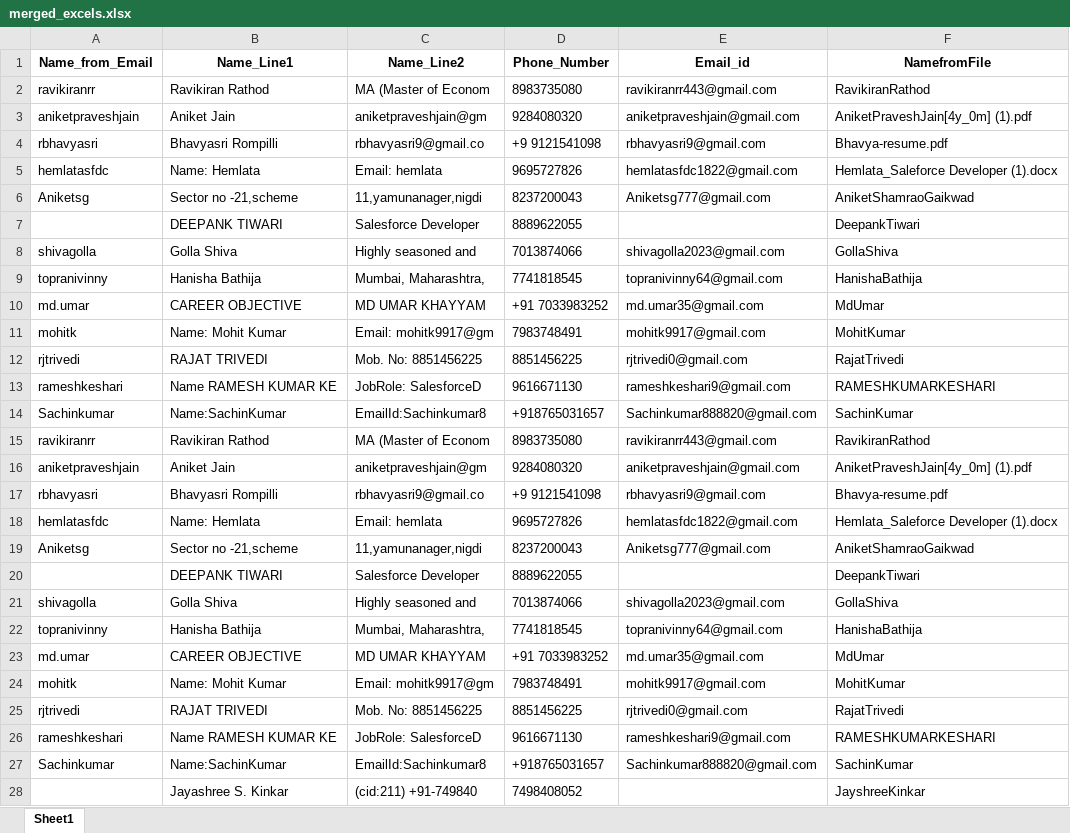
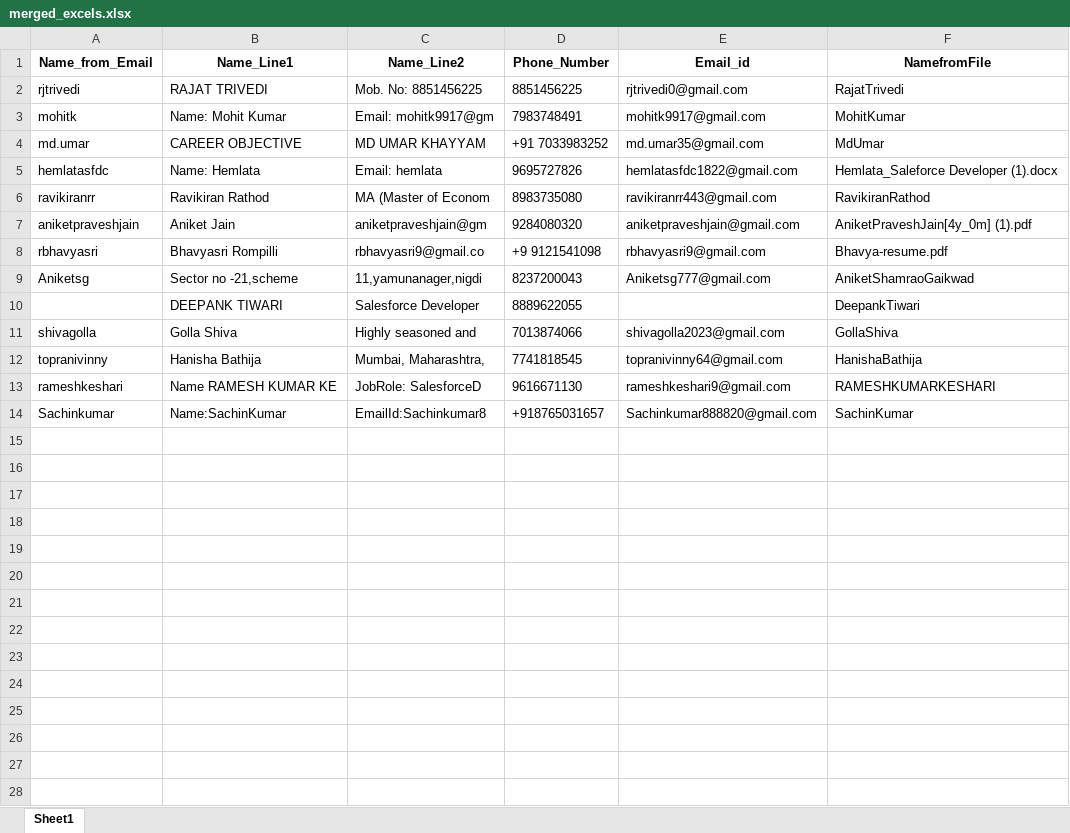
Before and after one commit to dastagirig1996/ReadResumesProject, an Excel workbook: EmployeeResumeRead/merged_excels.xlsx, sheet Sheet1, drawn as a sheet; only a part is shown; values as stored, in another font and other column widths than the file's, no borders; removed rows and columns are numbered as before the commit, all else as after; the diff covers the shown part only; the diff names each change by its address in the sheet, - before the commit and + after, or states it on an @@ line.

```diff
--- a/EmployeeResumeRead/merged_excels.xlsx (sheet Sheet1)
+++ b/EmployeeResumeRead/merged_excels.xlsx (sheet Sheet1)
@@ row 12 moved to row 2: rjtrivedi @@
@@ row 11 moved to row 3: mohitk @@
@@ row 10 moved to row 4: md.umar @@
-row 15: ravikiranrr | Ravikiran Rathod | MA (Master of Econom | 8983735080 | ravikiranrr443@gmail.com | RavikiranRathod
-row 16: aniketpraveshjain | Aniket Jain | aniketpraveshjain@gm | 9284080320 | aniketpraveshjain@gmail.com | AniketPraveshJain[4y_0m] (1).pdf
-row 17: rbhavyasri | Bhavyasri Rompilli | rbhavyasri9@gmail.co | +9 9121541098 | rbhavyasri9@gmail.com | Bhavya-resume.pdf
-row 18: hemlatasfdc | Name: Hemlata | Email: hemlata | 9695727826 | hemlatasfdc1822@gmail.com | Hemlata_Saleforce Developer (1).docx
-row 19: Aniketsg | Sector no -21,scheme | 11,yamunanager,nigdi | 8237200043 | Aniketsg777@gmail.com | AniketShamraoGaikwad
-row 20:  | DEEPANK TIWARI | Salesforce Developer | 8889622055 |  | DeepankTiwari
-row 21: shivagolla | Golla Shiva | Highly seasoned and | 7013874066 | shivagolla2023@gmail.com | GollaShiva
-row 22: topranivinny | Hanisha Bathija | Mumbai, Maharashtra, | 7741818545 | topranivinny64@gmail.com | HanishaBathija
-row 23: md.umar | CAREER OBJECTIVE | MD UMAR KHAYYAM | +91 7033983252 | md.umar35@gmail.com | MdUmar
-row 24: mohitk | Name: Mohit Kumar | Email: mohitk9917@gm | 7983748491 | mohitk9917@gmail.com | MohitKumar
-row 25: rjtrivedi | RAJAT TRIVEDI | Mob. No: 8851456225 | 8851456225 | rjtrivedi0@gmail.com | RajatTrivedi
-row 26: rameshkeshari | Name RAMESH KUMAR KE | JobRole: SalesforceD | 9616671130 | rameshkeshari9@gmail.com | RAMESHKUMARKESHARI
-row 27: Sachinkumar | Name:SachinKumar | EmailId:Sachinkumar8 | +918765031657 | Sachinkumar888820@gmail.com | SachinKumar
-row 28:  | Jayashree S. Kinkar | (cid:211) +91-749840 | 7498408052 |  | JayshreeKinkar
```
Also changed, not shown: 5 removed rows elsewhere in this sheet, EmployeeResumeRead/employee_resumes_data.xlsx, 4 other files.
